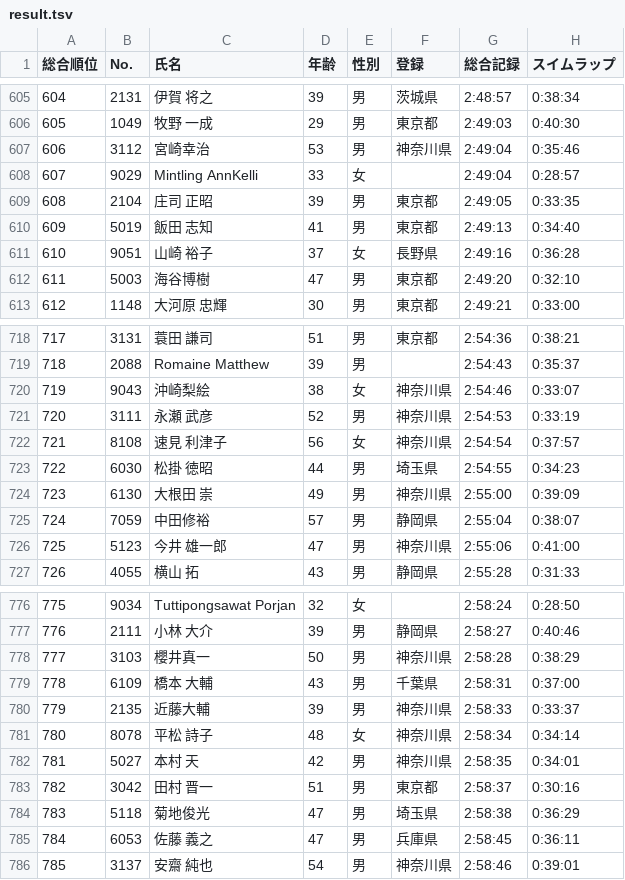
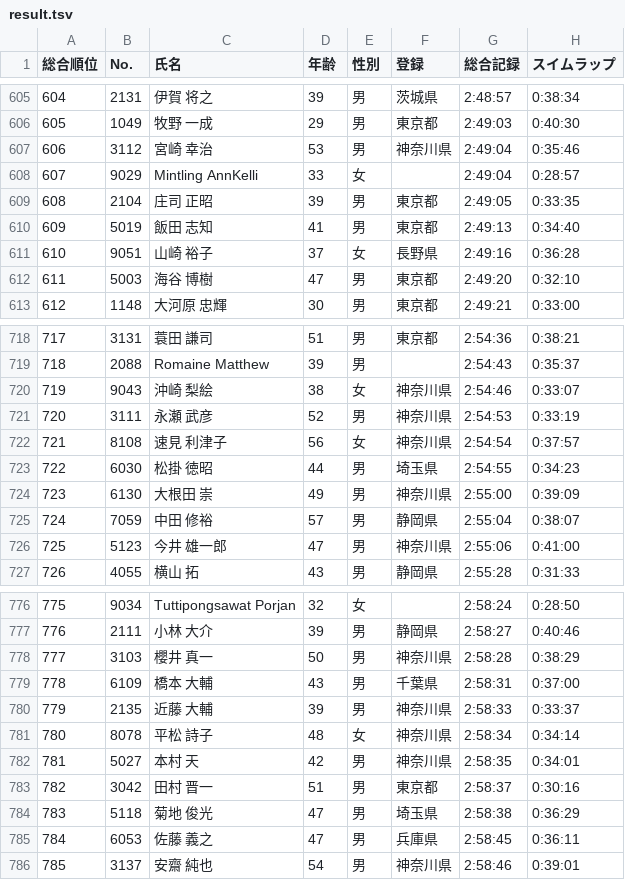
Before and after one commit to matsubo/triathlon-result-data, a TSV file: master/2018/yokohama/result.tsv, drawn as a sheet; only a part is shown, gaps mark what is left out; the diff covers the shown part only; the diff names each change by its address in the sheet, - before the commit and + after, or states it on an @@ line.

Commit message:
added spaces

```diff
--- a/master/2018/yokohama/result.tsv
+++ b/master/2018/yokohama/result.tsv
-C607 (氏名): 宮崎幸治
+C607 (氏名): 宮崎 幸治
-C612 (氏名): 海谷博樹
+C612 (氏名): 海谷 博樹
-C720 (氏名): 沖崎梨絵
+C720 (氏名): 沖崎 梨絵
-C725 (氏名): 中田修裕
+C725 (氏名): 中田 修裕
-C778 (氏名): 櫻井真一
+C778 (氏名): 櫻井 真一
-C780 (氏名): 近藤大輔
+C780 (氏名): 近藤 大輔
-C784 (氏名): 菊地俊光
+C784 (氏名): 菊地 俊光
```
Also changed, not shown: 14 edited cells elsewhere in this file.
